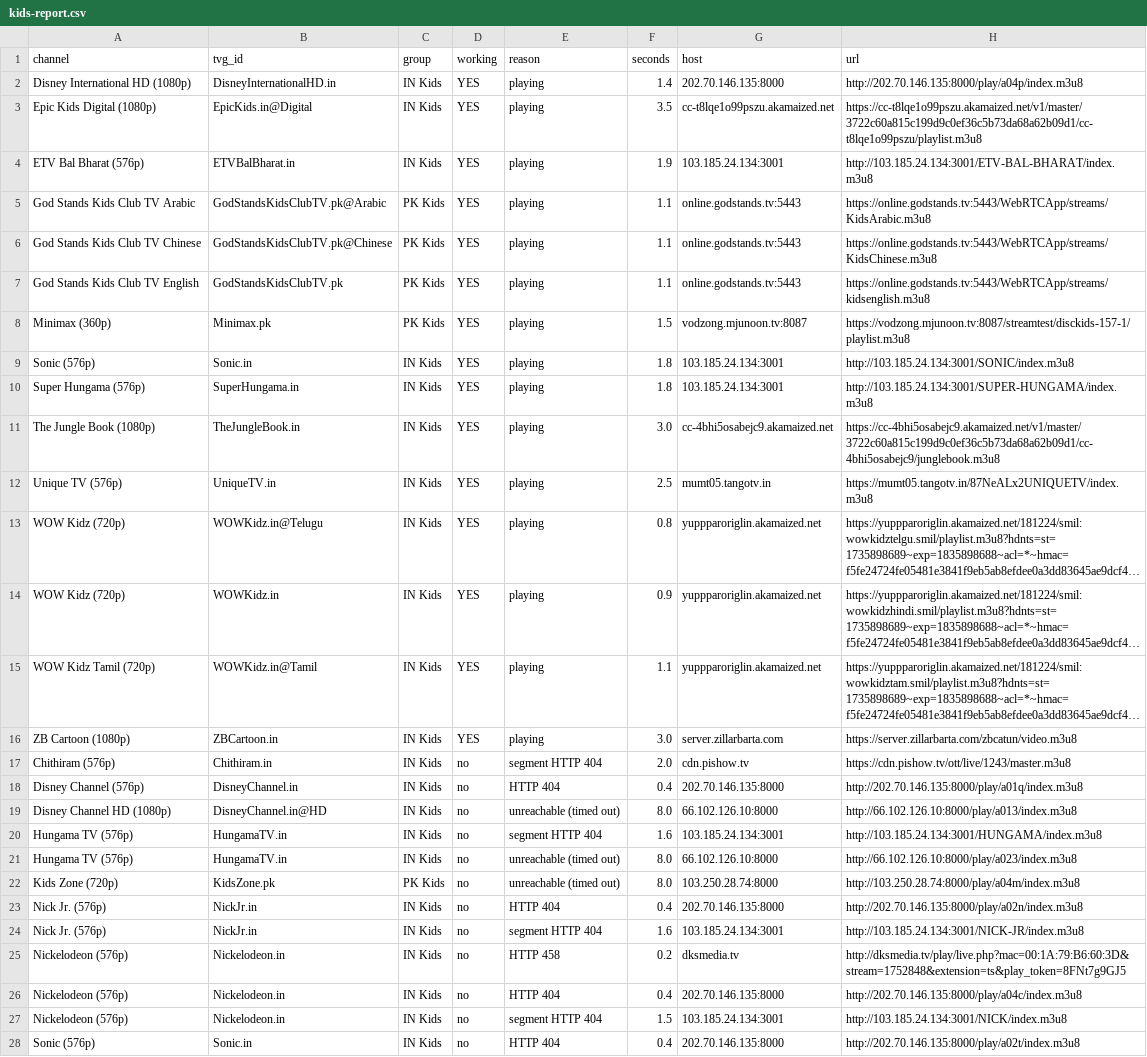
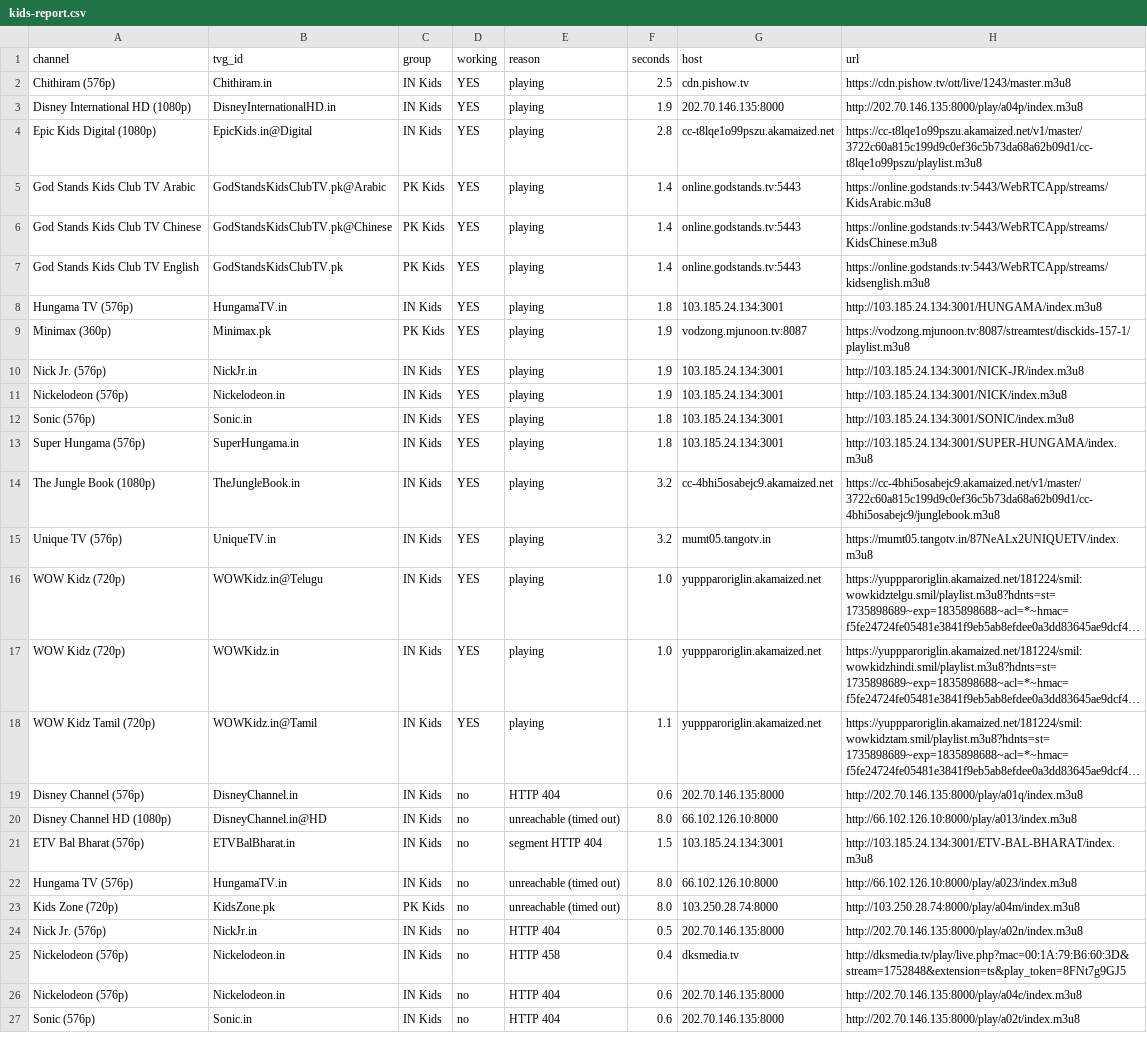
Before and after one commit to Inam321/iptv, a CSV file: reports/kids-report.csv, drawn as a sheet; only a part is shown; long unchanged cells end in …; removed rows and columns are numbered as before the commit, all else as after; the diff covers the shown part only; the diff names each change by its address in the sheet, - before the commit and + after, or states it on an @@ line.

```diff
--- a/reports/kids-report.csv
+++ b/reports/kids-report.csv
+row 2: Chithiram (576p) | Chithiram.in | IN Kids | YES | playing | 2.5 | cdn.pishow.tv | https://cdn.pishow.tv/ott/live/1243/master.m3u8
-F3 (seconds): 1.4
+F3 (seconds): 1.9
-F4 (seconds): 3.5
+F4 (seconds): 2.8
-row 4: ETV Bal Bharat (576p) | ETVBalBharat.in | IN Kids | YES | playing | 1.9 | 103.185.24.134:3001 | http://103.185.24.134:3001/ETV-BAL-BHARAT/index.m3u8
-F5:F7 (seconds): 1.1
+F5:F7 (seconds): 1.4
+row 8: Hungama TV (576p) | HungamaTV.in | IN Kids | YES | playing | 1.8 | 103.185.24.134:3001 | http://103.185.24.134:3001/HUNGAMA/index.m3u8
-F9 (seconds): 1.5
+F9 (seconds): 1.9
+row 10: Nick Jr. (576p) | NickJr.in | IN Kids | YES | playing | 1.9 | 103.185.24.134:3001 | http://103.185.24.134:3001/NICK-JR/index.m3u8
+row 11: Nickelodeon (576p) | Nickelodeon.in | IN Kids | YES | playing | 1.9 | 103.185.24.134:3001 | http://103.185.24.134:3001/NICK/index.m3u8
-F14 (seconds): 3.0
+F14 (seconds): 3.2
-F15 (seconds): 2.5
+F15 (seconds): 3.2
-F16 (seconds): 0.8
+F16 (seconds): 1.0
-F17 (seconds): 0.9
+F17 (seconds): 1.0
-row 16: ZB Cartoon (1080p) | ZBCartoon.in | IN Kids | YES | playing | 3.0 | server.zillarbarta.com | https://server.zillarbarta.com/zbcatun/video.m3u8
-row 17: Chithiram (576p) | Chithiram.in | IN Kids | no | segment HTTP 404 | 2.0 | cdn.pishow.tv | https://cdn.pishow.tv/ott/live/1243/master.m3u8
-F19 (seconds): 0.4
+F19 (seconds): 0.6
-A21 (channel): Hungama TV (576p)
+A21 (channel): ETV Bal Bharat (576p)
-B21 (tvg_id): HungamaTV.in
+B21 (tvg_id): ETVBalBharat.in
-F21 (seconds): 1.6
+F21 (seconds): 1.5
-H21 (url): http://103.185.24.134:3001/HUNGAMA/index.m3u8
+H21 (url): http://103.185.24.134:3001/ETV-BAL-BHARAT/index.m3u8
-F24 (seconds): 0.4
+F24 (seconds): 0.5
-row 24: Nick Jr. (576p) | NickJr.in | IN Kids | no | segment HTTP 404 | 1.6 | 103.185.24.134:3001 | http://103.185.24.134:3001/NICK-JR/index.m3u8
-F25 (seconds): 0.2
+F25 (seconds): 0.4
-F26 (seconds): 0.4
+F26 (seconds): 0.6
-row 27: Nickelodeon (576p) | Nickelodeon.in | IN Kids | no | segment HTTP 404 | 1.5 | 103.185.24.134:3001 | http://103.185.24.134:3001/NICK/index.m3u8
-F27 (seconds): 0.4
+F27 (seconds): 0.6
```
Also changed, not shown: 1 added row and 1 edited cell elsewhere in this file, reports/entertainment-report.csv, reports/movies-report.csv, 14 other files.
